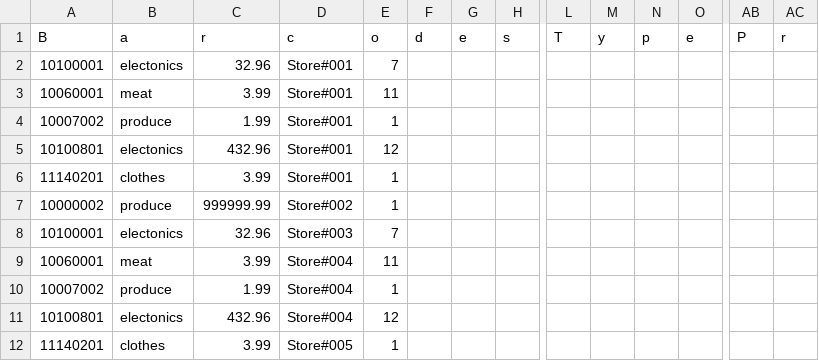
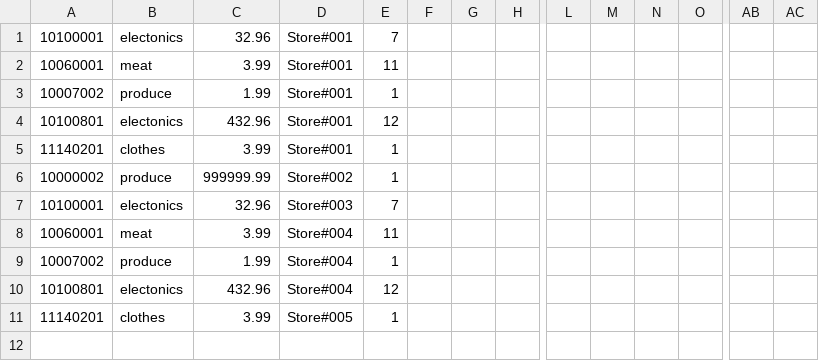
Before and after one commit to adaPlu/Barcode-Reader-CSE111, a CSV file: StockAtAllStores.csv, drawn as a sheet; only a part is shown, gaps mark what is left out; rows hold the shown columns only; the diff names each change by its address in the sheet, - before the commit and + after, or states it on an @@ line.

```diff
--- a/StockAtAllStores.csv
+++ b/StockAtAllStores.csv
-row 1: B | a | r | c | o | d | e | s | T | y | p | e | P | r
```
Also changed, not shown: 3 other files.
